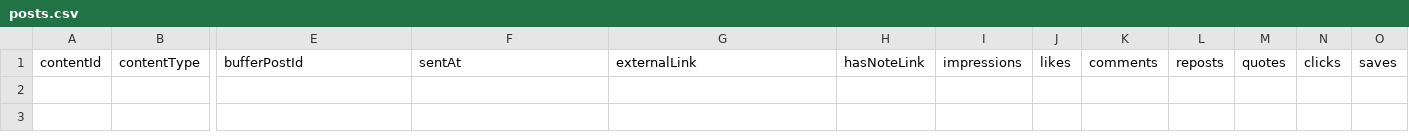
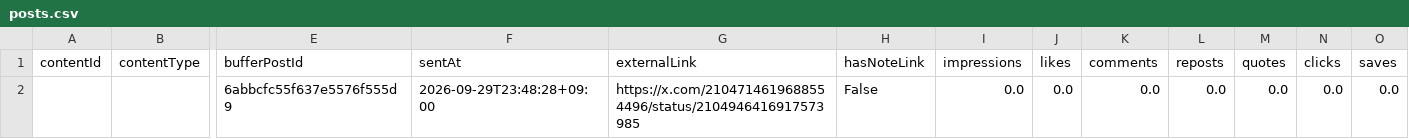
Before and after one commit to innovation4131210-alt/sena-media, a CSV file: automation/ai-command-x/analytics/posts.csv, drawn as a sheet; only a part is shown, gaps mark what is left out; rows hold the shown columns only; the diff names each change by its address in the sheet, - before the commit and + after, or states it on an @@ line.

```diff
--- a/automation/ai-command-x/analytics/posts.csv
+++ b/automation/ai-command-x/analytics/posts.csv
+row 2:  |  | 6abbcfc55f637e5576f555d9 | 2026-09-29T23:48:28+09:00 | https://x.com/2104714619688554496/status/2104946416917573985 | False | 0.0 | 0.0 | 0.0 | 0.0 | 0.0 | 0.0 | 0.0
```
Also changed, not shown: 3 other files.
